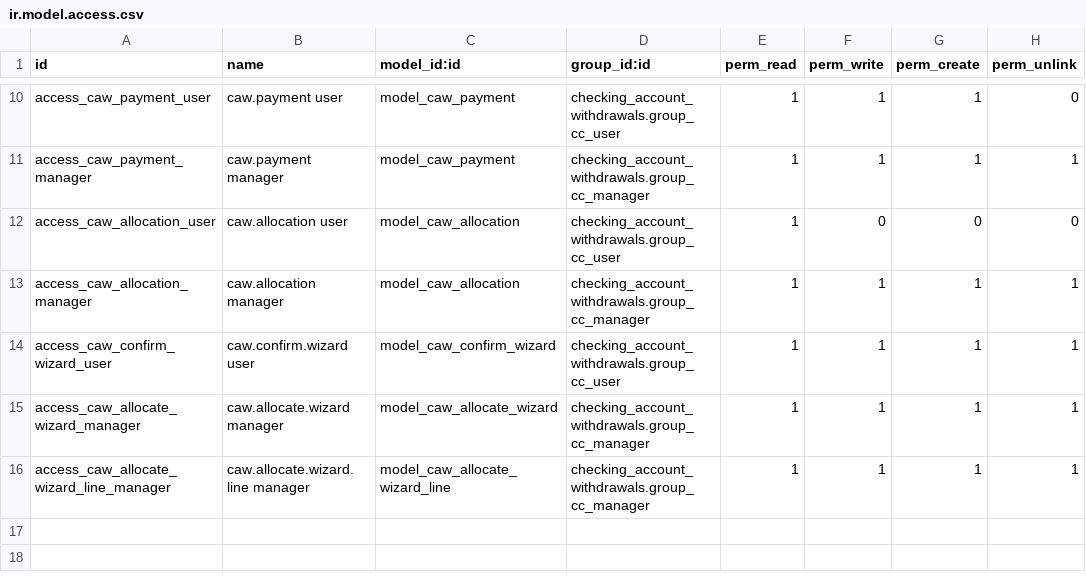
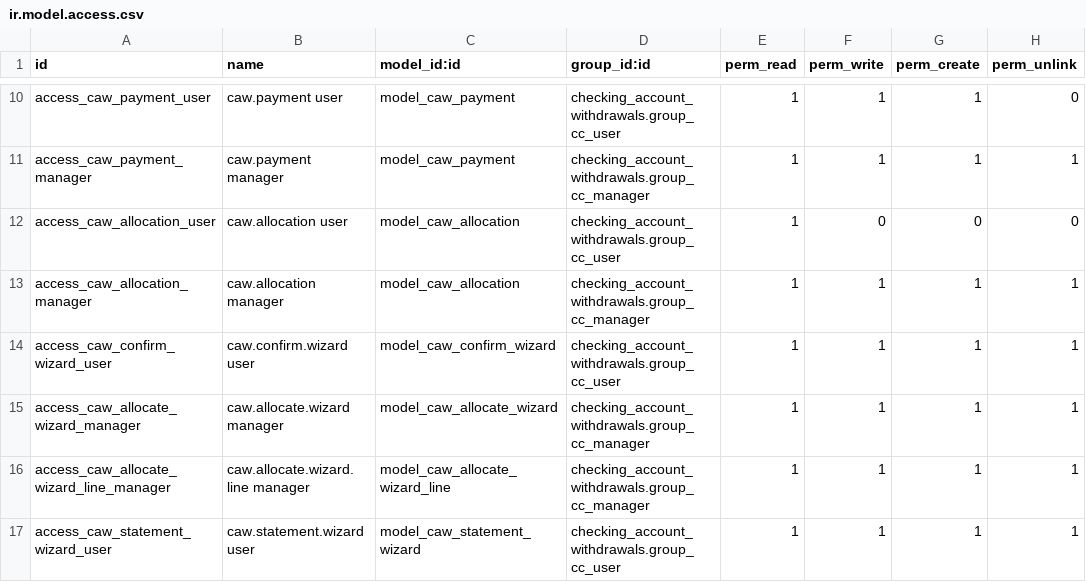
Before and after one commit to alexisnpavlik/prometeo-odoo-modules, a CSV file: checking_account_withdrawals/security/ir.model.access.csv, drawn as a sheet; only a part is shown, gaps mark what is left out.

Commit message:
feat(checking_account_withdrawals): resumen de cuenta en PDF

```diff
--- a/checking_account_withdrawals/security/ir.model.access.csv
+++ b/checking_account_withdrawals/security/ir.model.access.csv
@@ -16 +16,2 @@ access_caw_allocate_wizard_manager,caw.allocate.wizard manager,model_caw_allocat
 access_caw_allocate_wizard_line_manager,caw.allocate.wizard.line manager,model_caw_allocate_wizard_line,checking_account_withdrawals.group_cc_manager,1,1,1,1
+access_caw_statement_wizard_user,caw.statement.wizard user,model_caw_statement_wizard,checking_account_withdrawals.group_cc_user,1,1,1,1
```
Also changed, not shown: 9 other files.
